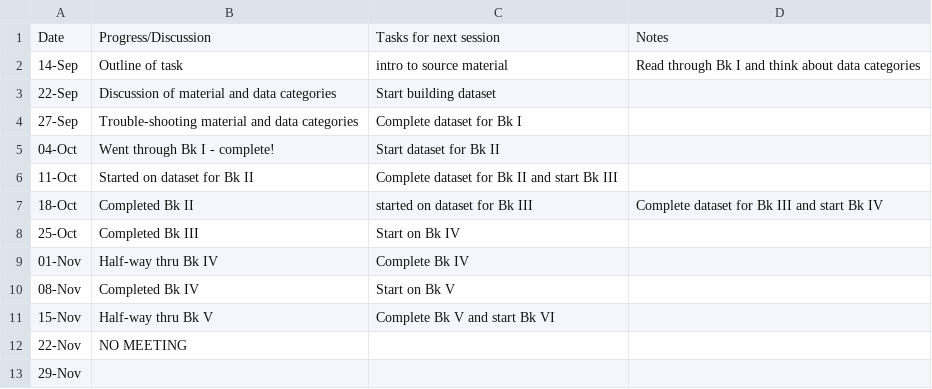
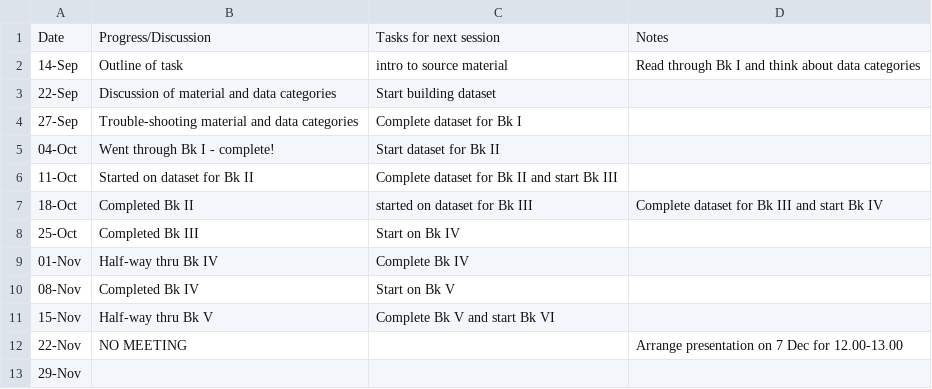
Before and after one commit to adamfl/Medieval-Mobility-Data, a CSV file: Caesarius-Lab/Datasets/Dataset Meeting Notes.csv, drawn as a sheet.

Commit message:
Update Dataset Meeting Notes.csv

```diff
--- a/Caesarius-Lab/Datasets/Dataset Meeting Notes.csv
+++ b/Caesarius-Lab/Datasets/Dataset Meeting Notes.csv
@@ -11,3 +11,3 @@
 15-Nov,Half-way thru Bk V,Complete Bk V and start Bk VI
-22-Nov,NO MEETING
+22-Nov,NO MEETING, ,Arrange presentation on 7 Dec for 12.00-13.00
 29-Nov,
```
